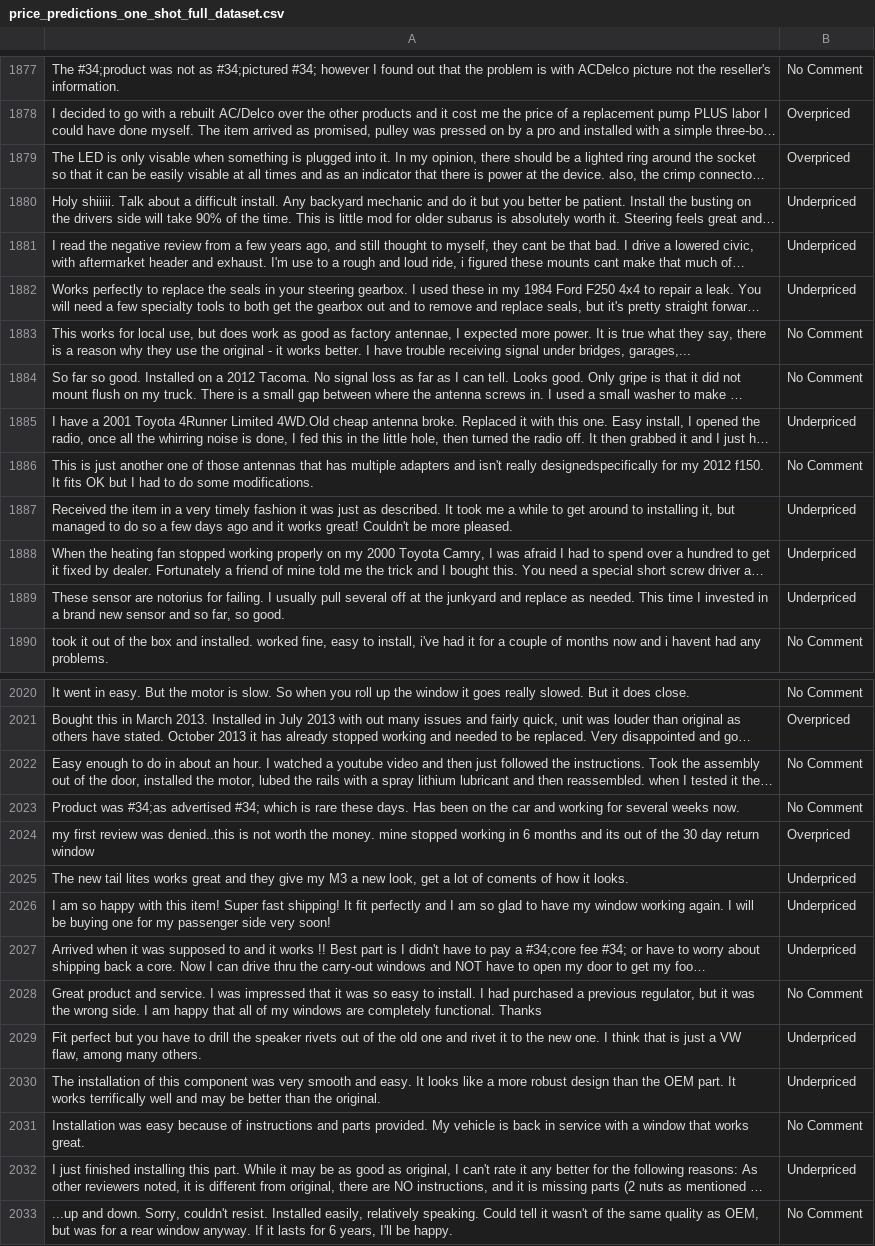
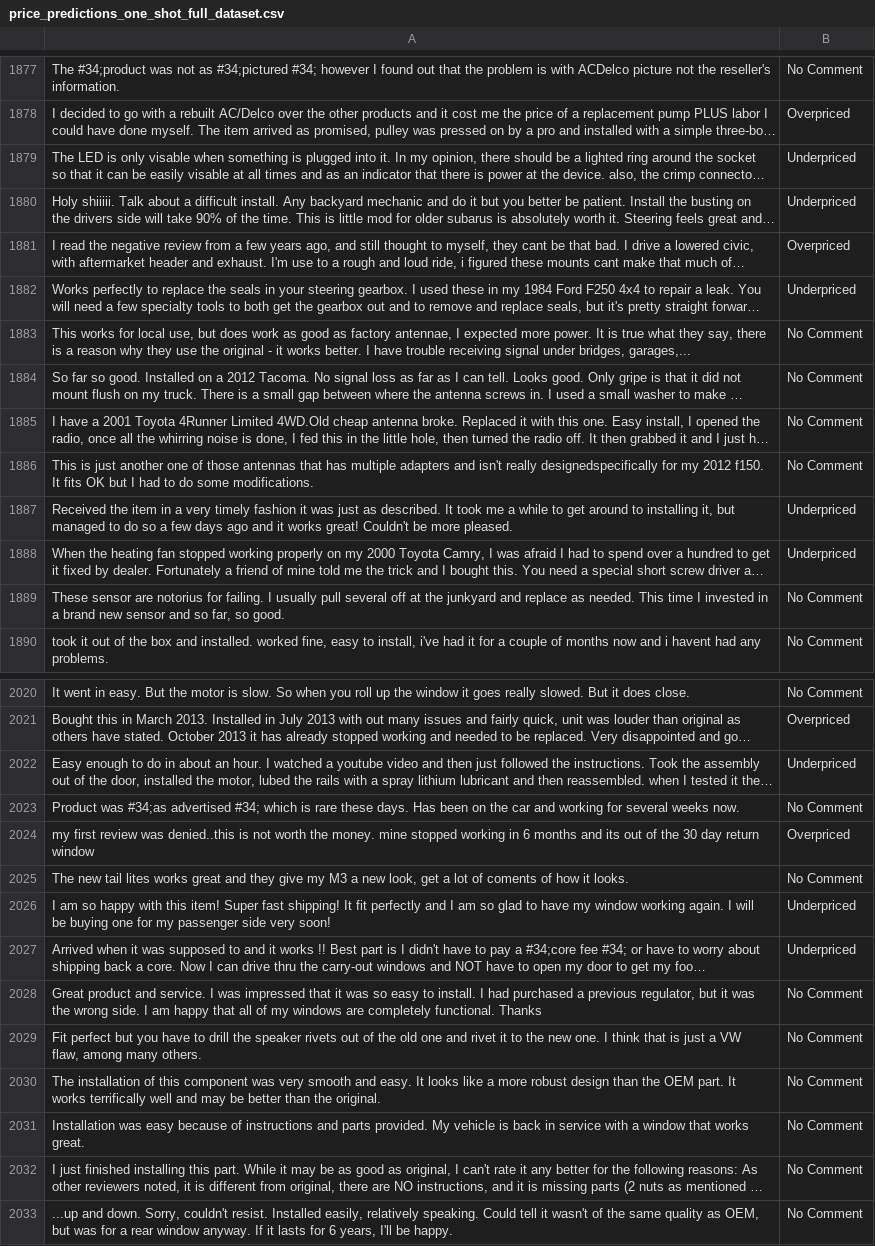
Before and after one commit to Vishnuanand77/text_classification, a CSV file: results/price_predictions_one_shot_full_dataset.csv, drawn as a sheet; only a part is shown, gaps mark what is left out; long unchanged cells end in …; the diff covers the shown part only; the diff names each change by its address in the sheet, - before the commit and + after, or states it on an @@ line.

```diff
--- a/results/price_predictions_one_shot_full_dataset.csv
+++ b/results/price_predictions_one_shot_full_dataset.csv
-B1879: Overpriced
+B1879: Underpriced
-B1881: Underpriced
+B1881: Overpriced
-B1885: Underpriced
+B1885: No Comment
-B1889: Underpriced
+B1889: No Comment
-B2022: No Comment
+B2022: Underpriced
-B2025: Underpriced
+B2025: No Comment
-B2029:B2030: Underpriced
+B2029:B2030: No Comment
-B2032: Underpriced
+B2032: No Comment
```
Also changed, not shown: 173 edited cells elsewhere in this file, results/quality_predictions_one_shot_full_dataset.csv, results/quality_predictions_three_shot_full_dataset.csv, 13 other files.
